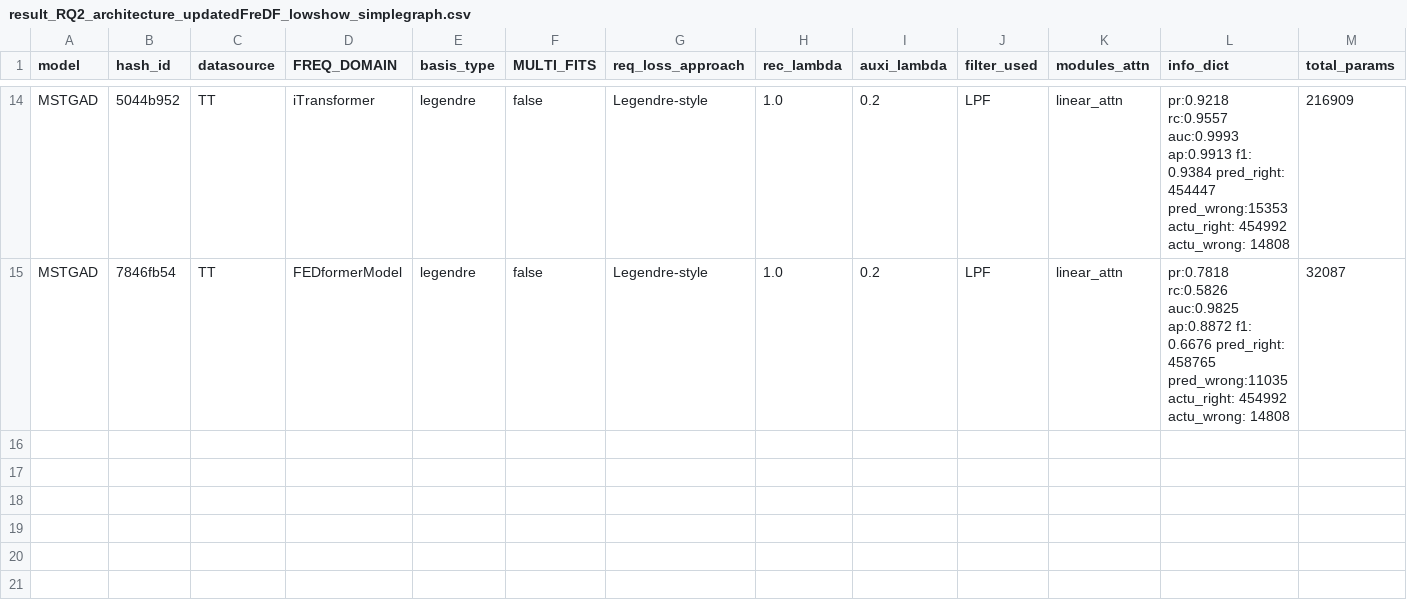
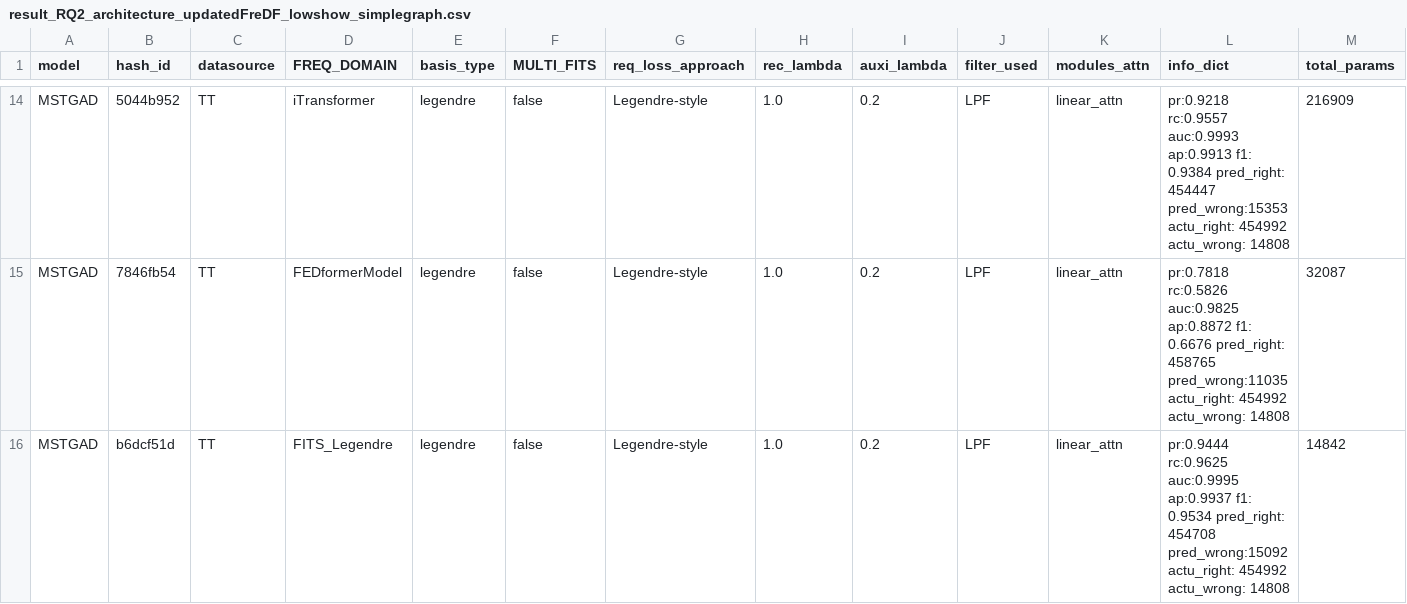
Before and after one commit to theamrzaki/MicroService_Twin_Original, a CSV file: result_journal/result_RQ2_architecture_updatedFreDF_lowshow_simplegraph.csv, drawn as a sheet; only a part is shown, gaps mark what is left out; rows hold the shown columns only; the diff names each change by its address in the sheet, - before the commit and + after, or states it on an @@ line.

Commit message:
(finished arch with seed 1 el7)

```diff
--- a/result_journal/result_RQ2_architecture_updatedFreDF_lowshow_simplegraph.csv
+++ b/result_journal/result_RQ2_architecture_updatedFreDF_lowshow_simplegraph.csv
+row 16: MSTGAD | b6dcf51d | TT | FITS_Legendre | legendre | false | Legendre-style | 1.0 | 0.2 | LPF | linear_attn | pr:0.9444 rc:0.9625 auc:0.9995 ap:0.9937 f1: 0.9534 pred_right: 454708 pred_wrong:15092 actu_right: 454992 actu_wrong: 14808 | 14842
```
Also changed, not shown: 1 other file.
